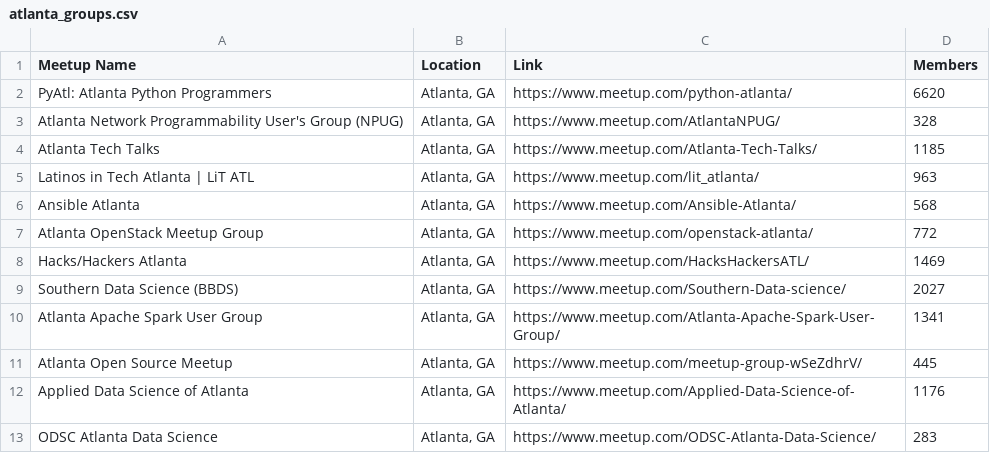
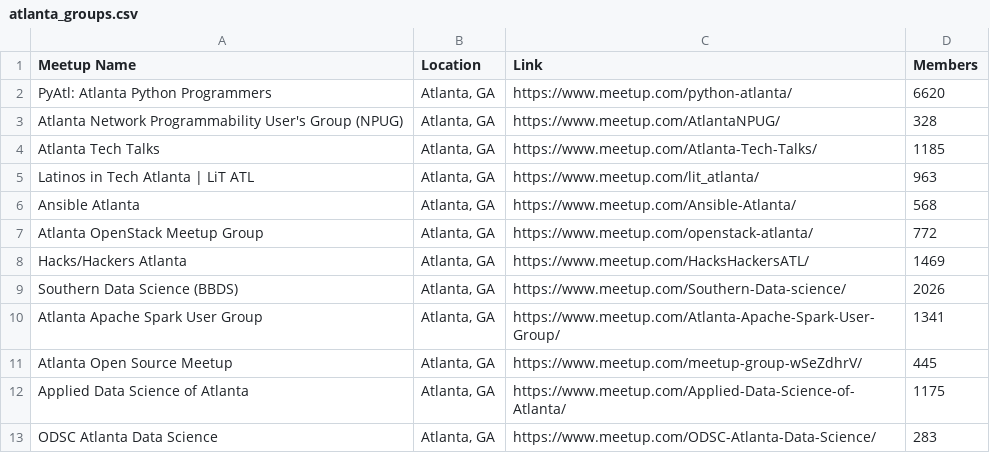
Before and after one commit to gumdropsteve/meetup-scrape, a CSV file: data/atlanta_groups.csv, drawn as a sheet.

```diff
--- a/data/atlanta_groups.csv
+++ b/data/atlanta_groups.csv
@@ -8,6 +8,6 @@ Atlanta OpenStack Meetup Group,"Atlanta, GA",https://www.meetup.com/openstack-at
 Hacks/Hackers Atlanta,"Atlanta, GA",https://www.meetup.com/HacksHackersATL/,1469
-Southern Data Science (BBDS),"Atlanta, GA",https://www.meetup.com/Southern-Data-science/,2027
+Southern Data Science (BBDS),"Atlanta, GA",https://www.meetup.com/Southern-Data-science/,2026
 Atlanta Apache Spark User Group,"Atlanta, GA",https://www.meetup.com/Atlanta-Apache-Spark-User-Group/,1341
 Atlanta Open Source Meetup,"Atlanta, GA",https://www.meetup.com/meetup-group-wSeZdhrV/,445
-Applied Data Science of Atlanta,"Atlanta, GA",https://www.meetup.com/Applied-Data-Science-of-Atlanta/,1176
+Applied Data Science of Atlanta,"Atlanta, GA",https://www.meetup.com/Applied-Data-Science-of-Atlanta/,1175
 ODSC Atlanta Data Science,"Atlanta, GA",https://www.meetup.com/ODSC-Atlanta-Data-Science/,283
```
Also changed, not shown: data/austin_groups.csv, data/dallas_groups.csv.
